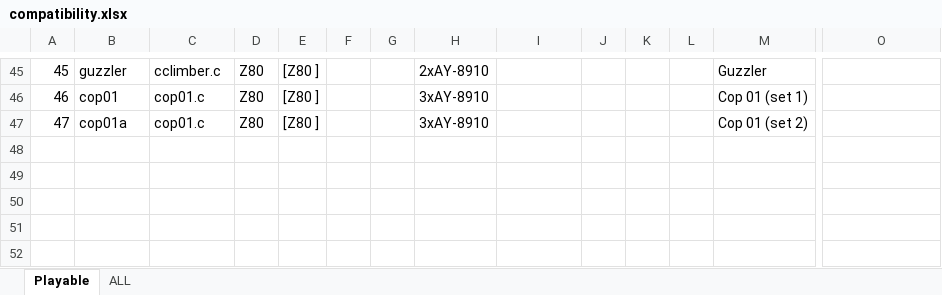
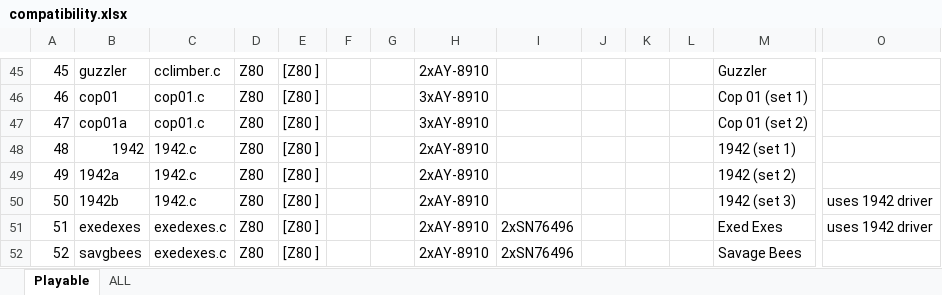
Before and after one commit to georgemoralis/arcadeflex, an Excel workbook: 0.36/compatibility.xlsx, sheet Playable, drawn as a sheet; only a part is shown, gaps mark what is left out; values as stored, in another font and other column widths than the file's, no borders; rows hold the shown columns only; the diff names each change by its address in the sheet, - before the commit and + after, or states it on an @@ line.

Commit message:
036 : 1942, exedexes driver

```diff
--- a/0.36/compatibility.xlsx (sheet Playable)
+++ b/0.36/compatibility.xlsx (sheet Playable)
+row 48: 48 | 1942 | 1942.c | Z80 | [Z80 ] |  |  | 2xAY-8910 |  |  |  |  | 1942 (set 1)
+row 49: 49 | 1942a | 1942.c | Z80 | [Z80 ] |  |  | 2xAY-8910 |  |  |  |  | 1942 (set 2)
+row 50: 50 | 1942b | 1942.c | Z80 | [Z80 ] |  |  | 2xAY-8910 |  |  |  |  | 1942 (set 3) | uses 1942 driver
+row 51: 51 | exedexes | exedexes.c | Z80 | [Z80 ] |  |  | 2xAY-8910 | 2xSN76496 |  |  |  | Exed Exes | uses 1942 driver
+row 52: 52 | savgbees | exedexes.c | Z80 | [Z80 ] |  |  | 2xAY-8910 | 2xSN76496 |  |  |  | Savage Bees
```
Also changed, not shown: sheet ALL, 10 other files.
